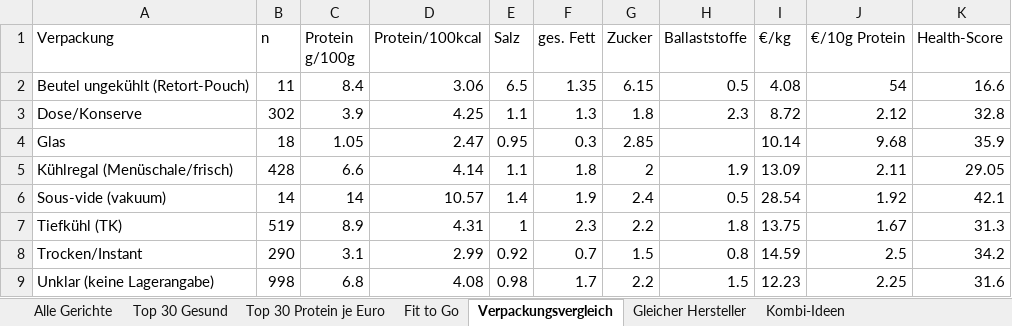
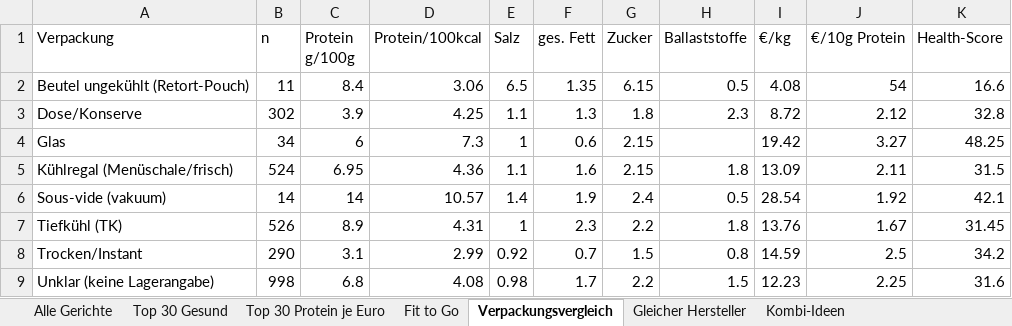
Before and after one commit to servas-ai/fertiggerichte-daten, an Excel workbook: fertiggerichte.xlsx, sheet Verpackungsvergleich, drawn as a sheet; values as stored, in another font and other column widths than the file's, no borders; the diff names each change by its address in the sheet, - before the commit and + after, or states it on an @@ line.

Commit message:
pipeline: Linz providers as score.py source (linz_providers_src.py, ready_meal only, dedupe by store+name), NORDSEE/Subway store labels, export keeps delivers_4020/allergens, export joins source by URL first (fixes name collisions e.g. Lidl vs NORDSEE Fish & Chips)

```diff
--- a/fertiggerichte.xlsx (sheet Verpackungsvergleich)
+++ b/fertiggerichte.xlsx (sheet Verpackungsvergleich)
-B4 (n): 18
+B4 (n): 34
-C4 (Protein g/100g): 1.05
+C4 (Protein g/100g): 6
-D4 (Protein/100kcal): 2.47
+D4 (Protein/100kcal): 7.3
-E4 (Salz): 0.95
+E4 (Salz): 1
-F4 (ges. Fett): 0.3
+F4 (ges. Fett): 0.6
-G4 (Zucker): 2.85
+G4 (Zucker): 2.15
-I4 (€/kg): 10.14
+I4 (€/kg): 19.42
-J4 (€/10g Protein): 9.68
+J4 (€/10g Protein): 3.27
-K4 (Health-Score): 35.9
+K4 (Health-Score): 48.25
-B5 (n): 428
+B5 (n): 524
-C5 (Protein g/100g): 6.6
+C5 (Protein g/100g): 6.95
-D5 (Protein/100kcal): 4.14
+D5 (Protein/100kcal): 4.36
-F5 (ges. Fett): 1.8
+F5 (ges. Fett): 1.6
-G5 (Zucker): 2
+G5 (Zucker): 2.15
-H5 (Ballaststoffe): 1.9
+H5 (Ballaststoffe): 1.8
-K5 (Health-Score): 29.05
+K5 (Health-Score): 31.5
-B7 (n): 519
+B7 (n): 526
-I7 (€/kg): 13.75
+I7 (€/kg): 13.76
-K7 (Health-Score): 31.3
+K7 (Health-Score): 31.45
```
Also changed, not shown: sheet Alle Gerichte, sheet Top 30 Gesund, sheet Fit to Go, sheet Kombi-Ideen, 18 other files.
